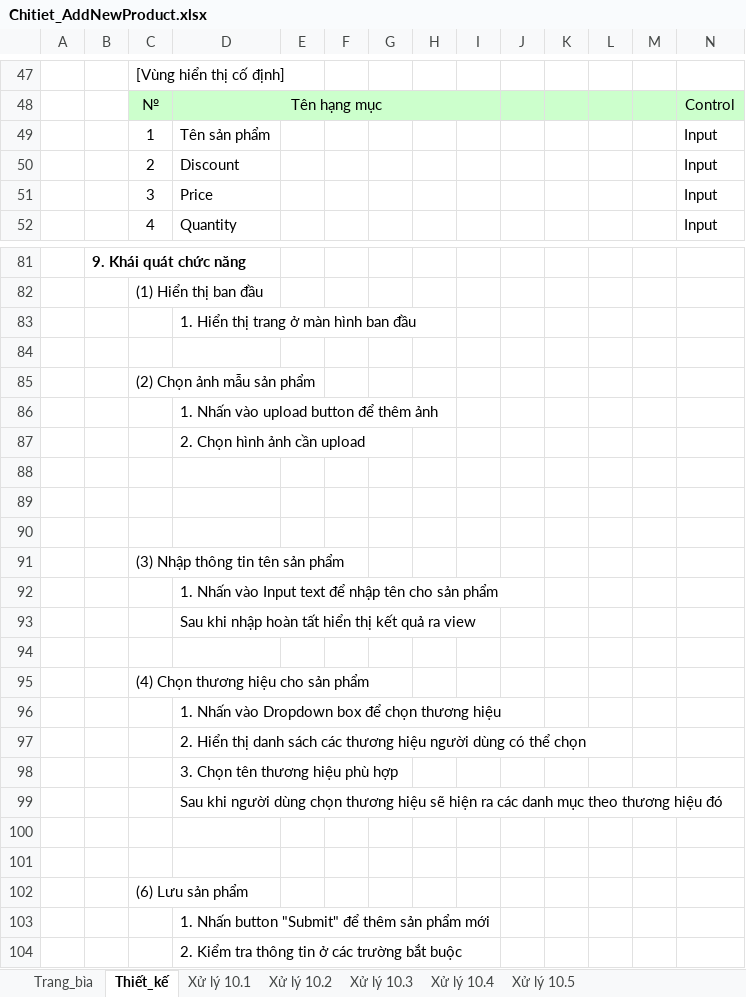
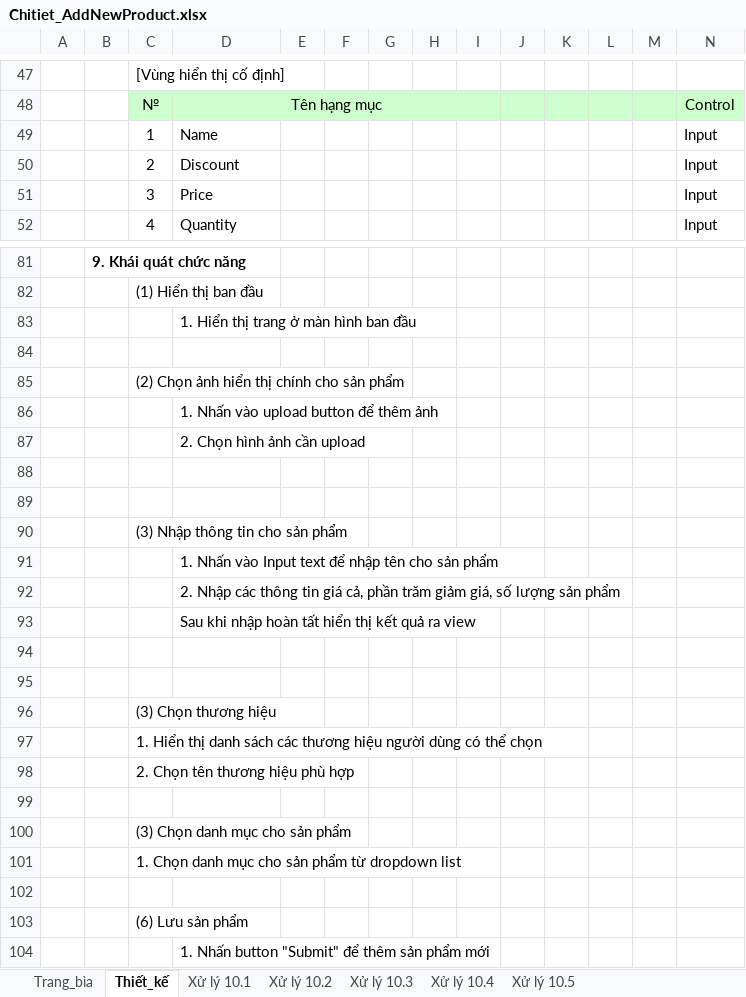
Before and after one commit to longrthyme/repo_pttk, an Excel workbook: report/Giaidoan4/Chitiet_AddNewProduct.xlsx, sheet Thiết_kế, drawn as a sheet; only a part is shown, gaps mark what is left out; the shorter side is filled out with more unchanged rows; values as stored, in another font and other column widths than the file's, no borders; charts and pictures not drawn; removed rows and columns are numbered as before the commit, all else as after; rows hold the shown columns only; the diff names each change by its address in the sheet, - before the commit and + after, or states it on an @@ line.

```diff
--- a/report/Giaidoan4/Chitiet_AddNewProduct.xlsx (sheet Thiết_kế)
+++ b/report/Giaidoan4/Chitiet_AddNewProduct.xlsx (sheet Thiết_kế)
-D49: Tên sản phẩm
+D49: Name
-C85: (2) Chọn ảnh mẫu sản phẩm
+C85: (2) Chọn ảnh hiển thị chính cho sản phẩm
-row 90: (empty)
-C90: (3) Nhập thông tin tên sản phẩm
+C90: (3) Nhập thông tin cho sản phẩm
+row 92:  |  |  | 2. Nhập các thông tin giá cả, phần trăm giảm giá, số lượng sản phẩm
-row 95:  |  | (4) Chọn thương hiệu cho sản phẩm
-row 96:  |  |  | 1. Nhấn vào Dropdown box để chọn thương hiệu
-row 97:  |  |  | 2. Hiển thị danh sách các thương hiệu người dùng có thể chọn
-row 98:  |  |  | 3. Chọn tên thương hiệu phù hợp
-row 99:  |  |  | Sau khi người dùng chọn thương hiệu sẽ hiện ra các danh mục theo thương hiệu đó
+row 96:  |  | (3) Chọn thương hiệu
+row 97:  |  | 1. Hiển thị danh sách các thương hiệu người dùng có thể chọn
+row 98:  |  | 2. Chọn tên thương hiệu phù hợp
+row 99: (empty)
+row 100:  |  | (3) Chọn danh mục cho sản phẩm
+row 101:  |  | 1. Chọn danh mục cho sản phẩm từ dropdown list
```
Also changed, not shown: sheet Trang_bìa, sheet Xử lý 10.5, charts or pictures, 4 other files.
